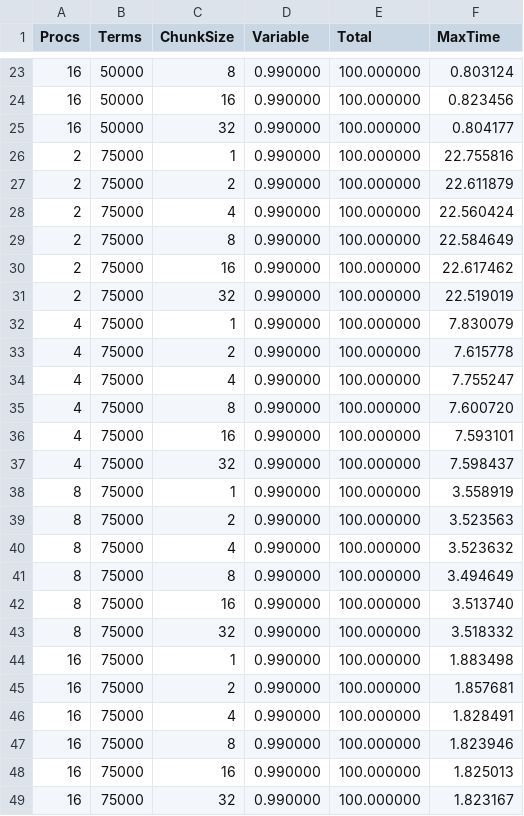
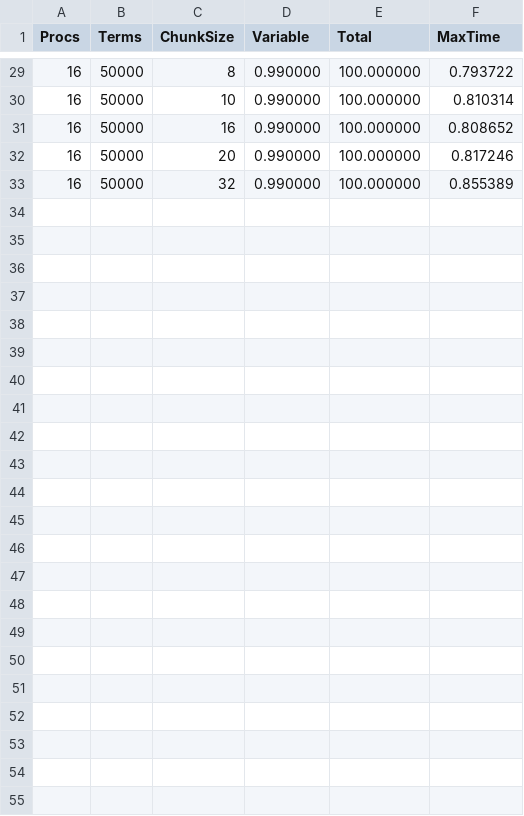
Before and after one commit to mjdupont/COSC6060HW3, a CSV file: results/queue.csv, drawn as a sheet; only a part is shown, gaps mark what is left out; the diff covers the shown part only.

```diff
--- a/results/queue.csv
+++ b/results/queue.csv
@@ -23,27 +29,5 @@ Procs,Terms,ChunkSize,Variable,Total,MaxTime
-16,50000,8,0.990000,100.000000,0.803124
-16,50000,16,0.990000,100.000000,0.823456
-16,50000,32,0.990000,100.000000,0.804177
-2,75000,1,0.990000,100.000000,22.755816
-2,75000,2,0.990000,100.000000,22.611879
-2,75000,4,0.990000,100.000000,22.560424
-2,75000,8,0.990000,100.000000,22.584649
-2,75000,16,0.990000,100.000000,22.617462
-2,75000,32,0.990000,100.000000,22.519019
-4,75000,1,0.990000,100.000000,7.830079
-4,75000,2,0.990000,100.000000,7.615778
-4,75000,4,0.990000,100.000000,7.755247
-4,75000,8,0.990000,100.000000,7.600720
-4,75000,16,0.990000,100.000000,7.593101
-4,75000,32,0.990000,100.000000,7.598437
-8,75000,1,0.990000,100.000000,3.558919
-8,75000,2,0.990000,100.000000,3.523563
-8,75000,4,0.990000,100.000000,3.523632
-8,75000,8,0.990000,100.000000,3.494649
-8,75000,16,0.990000,100.000000,3.513740
-8,75000,32,0.990000,100.000000,3.518332
-16,75000,1,0.990000,100.000000,1.883498
-16,75000,2,0.990000,100.000000,1.857681
-16,75000,4,0.990000,100.000000,1.828491
-16,75000,8,0.990000,100.000000,1.823946
-16,75000,16,0.990000,100.000000,1.825013
-16,75000,32,0.990000,100.000000,1.823167
+16,50000,8,0.990000,100.000000,0.793722
+16,50000,10,0.990000,100.000000,0.810314
+16,50000,16,0.990000,100.000000,0.808652
+16,50000,20,0.990000,100.000000,0.817246
+16,50000,32,0.990000,100.000000,0.855389
```
Also changed, not shown: 6 added rows and 21 edited cells elsewhere in this file, 1 other file.
